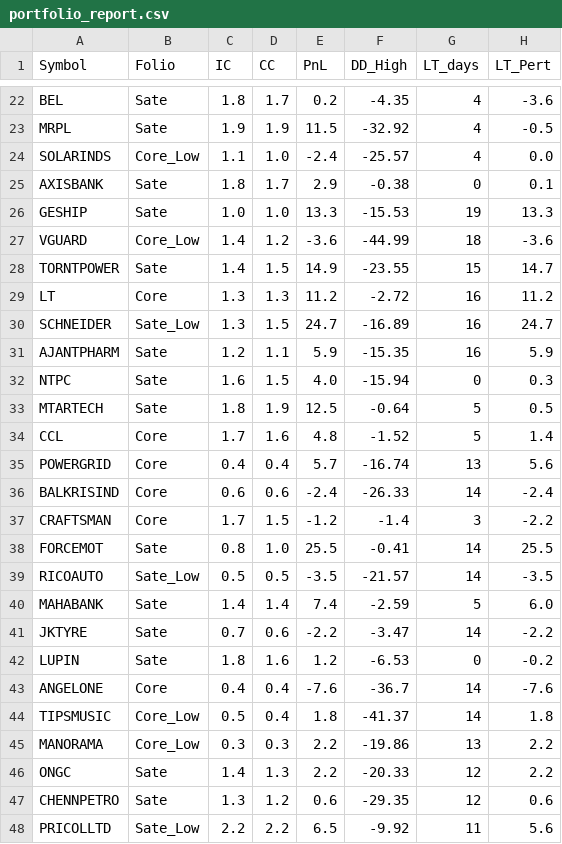
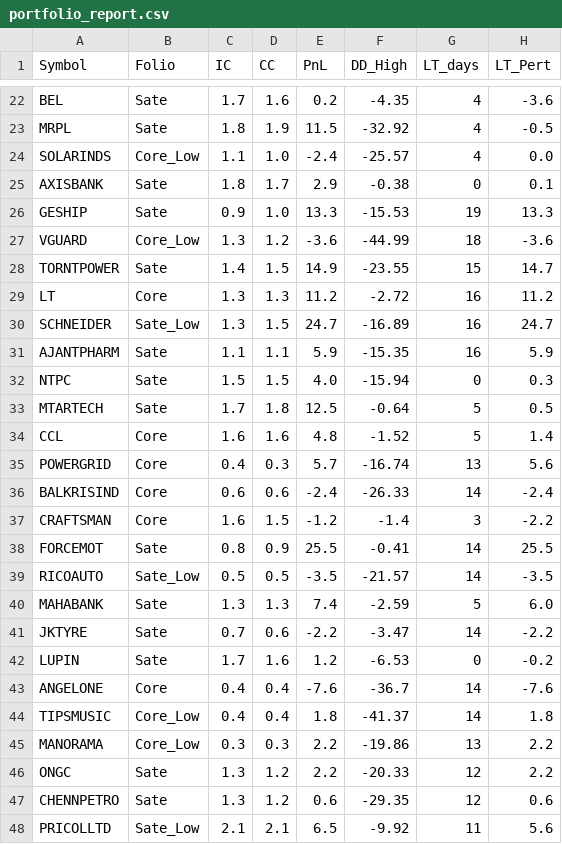
Before and after one commit to aypaninv/market-dashboard, a CSV file: portfolio_report.csv, drawn as a sheet; only a part is shown, gaps mark what is left out; the diff covers the shown part only; the diff names each change by its address in the sheet, - before the commit and + after, or states it on an @@ line.

```diff
--- a/portfolio_report.csv
+++ b/portfolio_report.csv
-C22 (IC): 1.8
+C22 (IC): 1.7
-D22 (CC): 1.7
+D22 (CC): 1.6
-C23 (IC): 1.9
+C23 (IC): 1.8
-C26 (IC): 1.0
+C26 (IC): 0.9
-C27 (IC): 1.4
+C27 (IC): 1.3
-C31 (IC): 1.2
+C31 (IC): 1.1
-C32 (IC): 1.6
+C32 (IC): 1.5
-C33 (IC): 1.8
+C33 (IC): 1.7
-D33 (CC): 1.9
+D33 (CC): 1.8
-C34 (IC): 1.7
+C34 (IC): 1.6
-D35 (CC): 0.4
+D35 (CC): 0.3
-C37 (IC): 1.7
+C37 (IC): 1.6
-D38 (CC): 1.0
+D38 (CC): 0.9
-C40 (IC): 1.4
+C40 (IC): 1.3
-D40 (CC): 1.4
+D40 (CC): 1.3
-C42 (IC): 1.8
+C42 (IC): 1.7
-C44 (IC): 0.5
+C44 (IC): 0.4
-C46 (IC): 1.4
+C46 (IC): 1.3
-D46 (CC): 1.3
+D46 (CC): 1.2
-C48 (IC): 2.2
+C48 (IC): 2.1
-D48 (CC): 2.2
+D48 (CC): 2.1
```
Also changed, not shown: 3 added rows and 46 edited cells elsewhere in this file.
